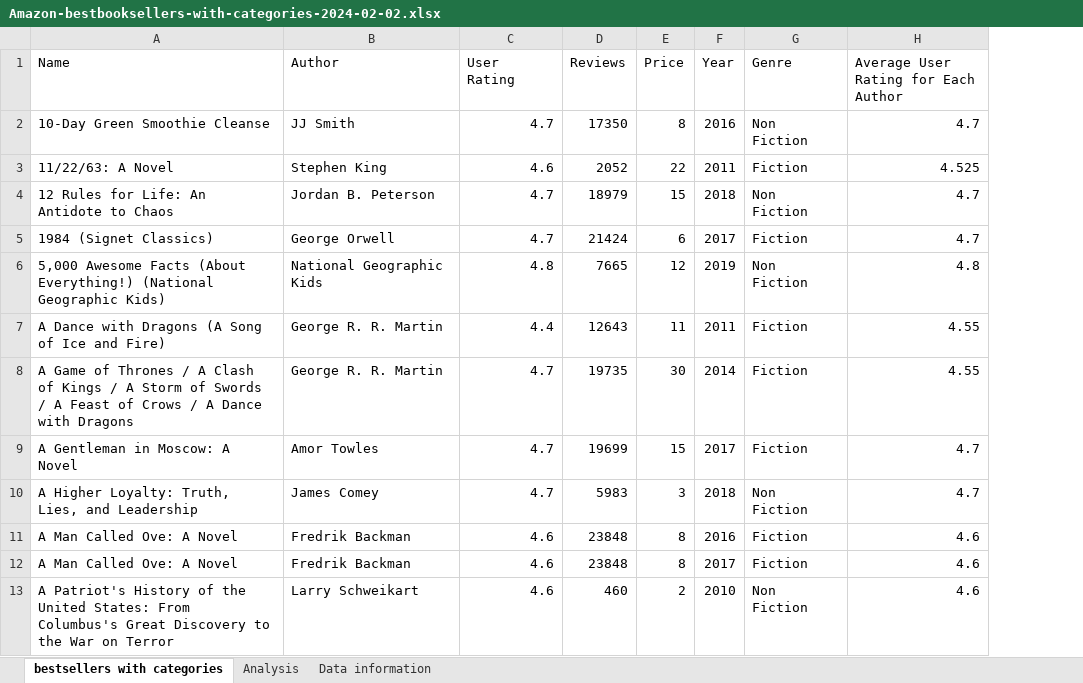
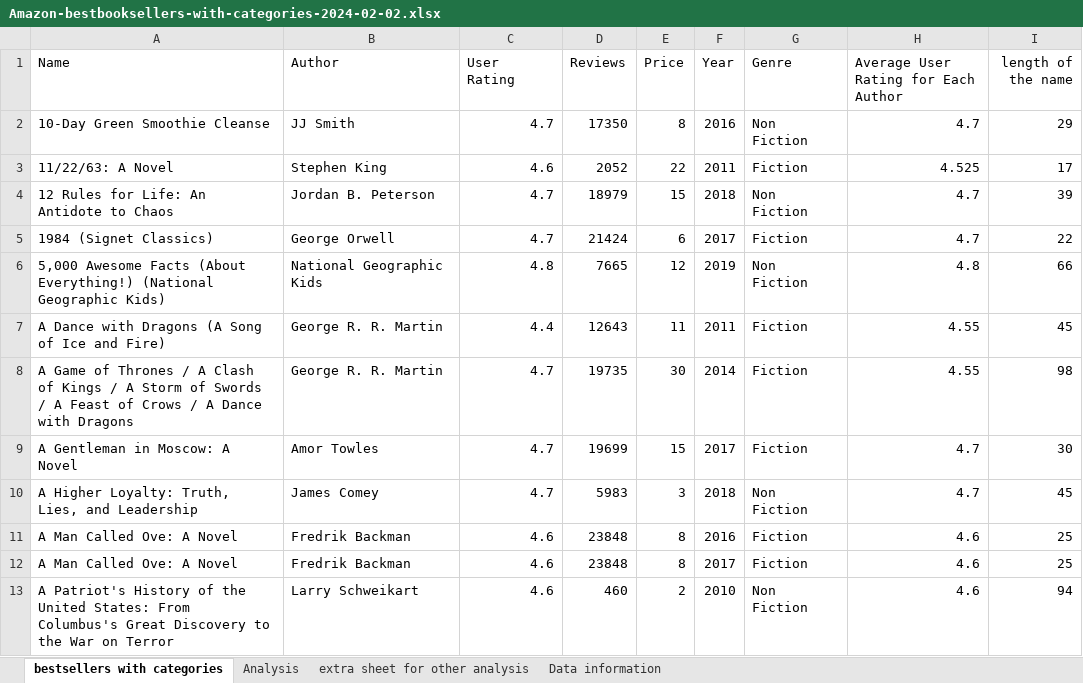
Before and after one commit to sahanavenkatesh242/Amazon-bestbooksellers-with-categories-data-analysis-ms-excel, an Excel workbook: Amazon-bestbooksellers-with-categories-2024-02-02.xlsx, sheet bestsellers with categories, drawn as a sheet; only a part is shown; values as stored, in another font and other column widths than the file's, no borders; table styles not drawn; the diff names each change by its address in the sheet, - before the commit and + after, or states it on an @@ line.

Commit message:
performed more analysis on this dataset

```diff
--- a/Amazon-bestbooksellers-with-categories-2024-02-02.xlsx (sheet bestsellers with categories)
+++ b/Amazon-bestbooksellers-with-categories-2024-02-02.xlsx (sheet bestsellers with categories)
+sheet tab: extra sheet for other analysis
+column I (length of the name), rows 2-13: 29 | 17 | 39 | 22 | 66 | 45 | 98 | 30 | 45 | 25 | 25 | 94
```
Also changed, not shown: sheet Analysis, hidden cells, charts or pictures.
